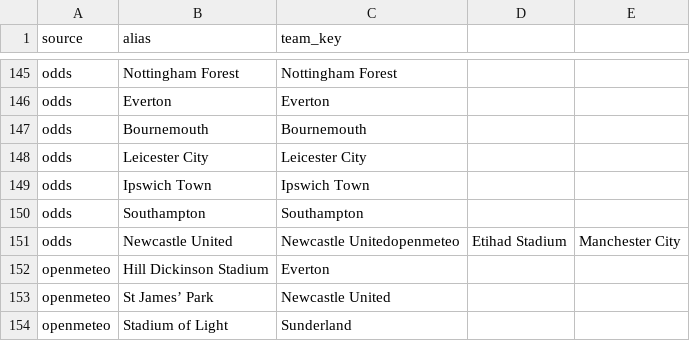
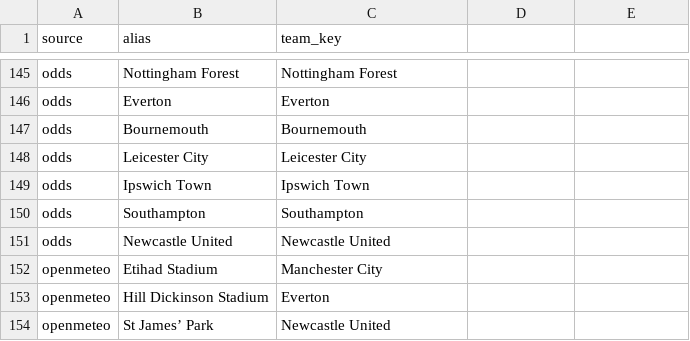
Before and after one commit to nbngoc123/Lab, a CSV file: football-lake/seed/team_alias.csv, drawn as a sheet; only a part is shown, gaps mark what is left out; the shorter side is filled out with more unchanged rows.

Commit message:
eda

```diff
--- a/football-lake/seed/team_alias.csv
+++ b/football-lake/seed/team_alias.csv
@@ -150,3 +150,4 @@ odds,Ipswich Town,Ipswich Town
 odds,Southampton,Southampton
-odds,Newcastle United,Newcastle Unitedopenmeteo,Etihad Stadium,Manchester City
+odds,Newcastle United,Newcastle United
+openmeteo,Etihad Stadium,Manchester City
 openmeteo,Hill Dickinson Stadium,Everton
```
